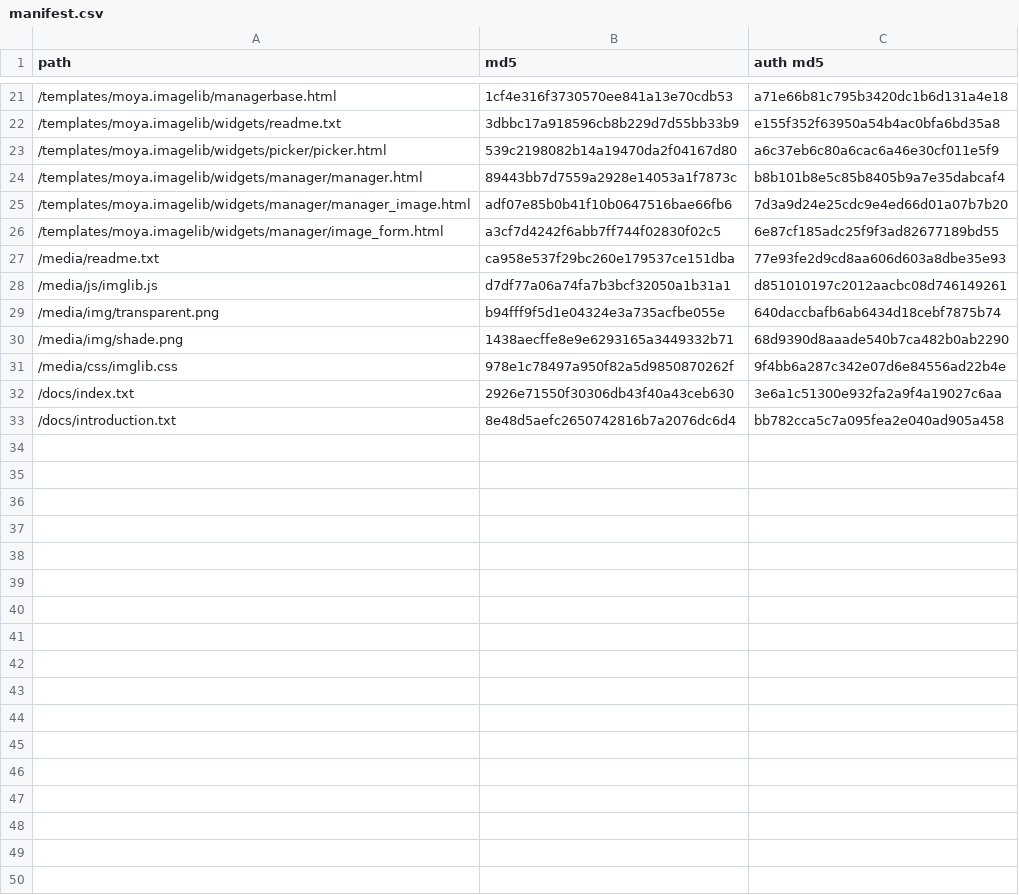
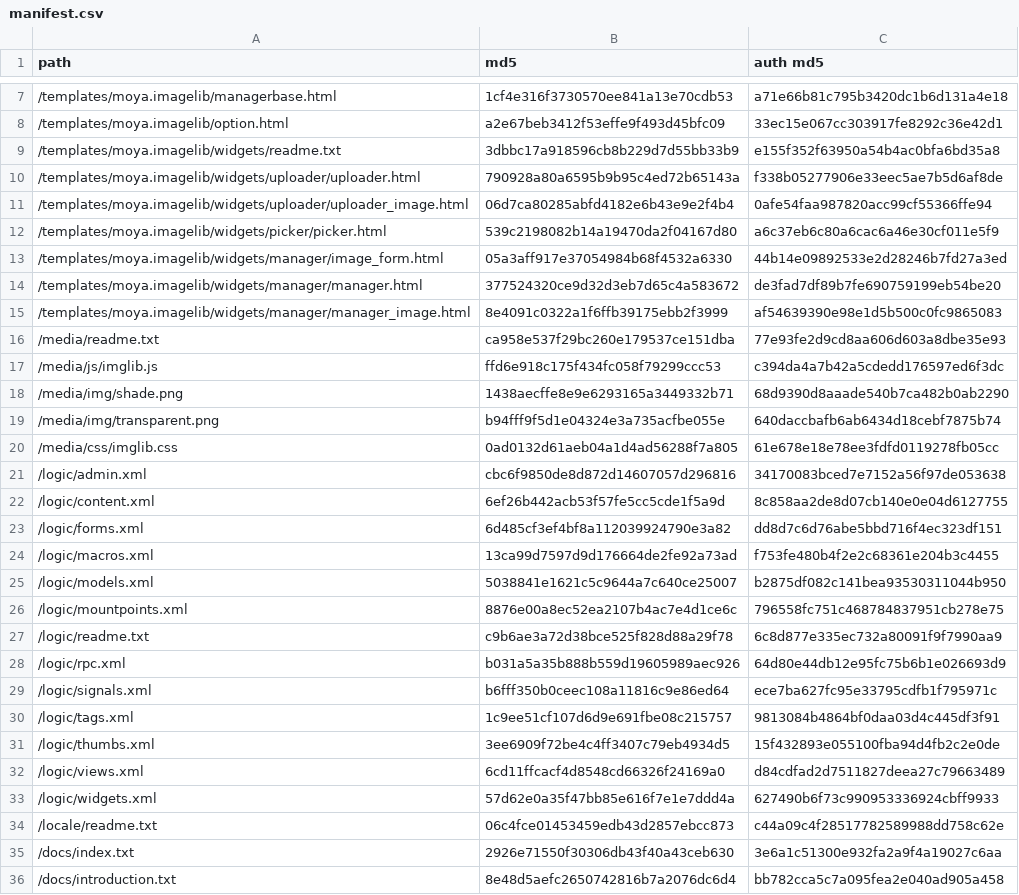
Before and after one commit to moyaproject/moya-techblog, a CSV file: site/external/moya.imagelib/manifest.csv, drawn as a sheet; only a part is shown, gaps mark what is left out; the diff covers the shown part only.

```diff
--- a/site/external/moya.imagelib/manifest.csv
+++ b/site/external/moya.imagelib/manifest.csv
@@ -21,12 +7,29 @@
 "/templates/moya.imagelib/managerbase.html",1cf4e316f3730570ee841a13e70cdb53,a71e66b81c795b3420dc1b6d131a4e18
+"/templates/moya.imagelib/option.html",a2e67beb3412f53effe9f493d45bfc09,33ec15e067cc303917fe8292c36e42d1
 "/templates/moya.imagelib/widgets/readme.txt",3dbbc17a918596cb8b229d7d55bb33b9,e155f352f63950a54b4ac0bfa6bd35a8
+"/templates/moya.imagelib/widgets/uploader/uploader.html",790928a80a6595b9b95c4ed72b65143a,f338b05277906e33eec5ae7b5d6af8de
+"/templates/moya.imagelib/widgets/uploader/uploader_image.html",06d7ca80285abfd4182e6b43e9e2f4b4,0afe54faa987820acc99cf55366ffe94
 "/templates/moya.imagelib/widgets/picker/picker.html",539c2198082b14a19470da2f04167d80,a6c37eb6c80a6cac6a46e30cf011e5f9
-"/templates/moya.imagelib/widgets/manager/manager.html",89443bb7d7559a2928e14053a1f7873c,b8b101b8e5c85b8405b9a7e35dabcaf4
-"/templates/moya.imagelib/widgets/manager/manager_image.html",adf07e85b0b41f10b0647516bae66fb6,7d3a9d24e25cdc9e4ed66d01a07b7b20
-"/templates/moya.imagelib/widgets/manager/image_form.html",a3cf7d4242f6abb7ff744f02830f02c5,6e87cf185adc25f9f3ad82677189bd55
+"/templates/moya.imagelib/widgets/manager/image_form.html",05a3aff917e37054984b68f4532a6330,44b14e09892533e2d28246b7fd27a3ed
+"/templates/moya.imagelib/widgets/manager/manager.html",377524320ce9d32d3eb7d65c4a583672,de3fad7df89b7fe690759199eb54be20
+"/templates/moya.imagelib/widgets/manager/manager_image.html",8e4091c0322a1f6ffb39175ebb2f3999,af54639390e98e1d5b500c0fc9865083
 "/media/readme.txt",ca958e537f29bc260e179537ce151dba,77e93fe2d9cd8aa606d603a8dbe35e93
-"/media/js/imglib.js",d7df77a06a74fa7b3bcf32050a1b31a1,d851010197c2012aacbc08d746149261
+"/media/js/imglib.js",ffd6e918c175f434fc058f79299ccc53,c394da4a7b42a5cdedd176597ed6f3dc
+"/media/img/shade.png",1438aecffe8e9e6293165a3449332b71,68d9390d8aaade540b7ca482b0ab2290
 "/media/img/transparent.png",b94fff9f5d1e04324e3a735acfbe055e,640daccbafb6ab6434d18cebf7875b74
-"/media/img/shade.png",1438aecffe8e9e6293165a3449332b71,68d9390d8aaade540b7ca482b0ab2290
-"/media/css/imglib.css",978e1c78497a950f82a5d9850870262f,9f4bb6a287c342e07d6e84556ad22b4e
+"/media/css/imglib.css",0ad0132d61aeb04a1d4ad56288f7a805,61e678e18e78ee3fdfd0119278fb05cc
+"/logic/admin.xml",cbc6f9850de8d872d14607057d296816,34170083bced7e7152a56f97de053638
+"/logic/content.xml",6ef26b442acb53f57fe5cc5cde1f5a9d,8c858aa2de8d07cb140e0e04d6127755
+"/logic/forms.xml",6d485cf3ef4bf8a112039924790e3a82,dd8d7c6d76abe5bbd716f4ec323df151
+"/logic/macros.xml",13ca99d7597d9d176664de2fe92a73ad,f753fe480b4f2e2c68361e204b3c4455
+"/logic/models.xml",5038841e1621c5c9644a7c640ce25007,b2875df082c141bea93530311044b950
+"/logic/mountpoints.xml",8876e00a8ec52ea2107b4ac7e4d1ce6c,796558fc751c468784837951cb278e75
+"/logic/readme.txt",c9b6ae3a72d38bce525f828d88a29f78,6c8d877e335ec732a80091f9f7990aa9
+"/logic/rpc.xml",b031a5a35b888b559d19605989aec926,64d80e44db12e95fc75b6b1e026693d9
+"/logic/signals.xml",b6fff350b0ceec108a11816c9e86ed64,ece7ba627fc95e33795cdfb1f795971c
+"/logic/tags.xml",1c9ee51cf107d6d9e691fbe08c215757,9813084b4864bf0daa03d4c445df3f91
+"/logic/thumbs.xml",3ee6909f72be4c4ff3407c79eb4934d5,15f432893e055100fba94d4fb2c2e0de
+"/logic/views.xml",6cd11ffcacf4d8548cd66326f24169a0,d84cdfad2d7511827deea27c79663489
+"/logic/widgets.xml",57d62e0a35f47bb85e616f7e1e7ddd4a,627490b6f73c990953336924cbff9933
+"/locale/readme.txt",06c4fce01453459edb43d2857ebcc873,c44a09c4f28517782589988dd758c62e
 "/docs/index.txt",2926e71550f30306db43f40a43ceb630,3e6a1c51300e932fa2a9f4a19027c6aa
```
Also changed, not shown: 1 added row, 6 removed rows and 1 moved row elsewhere in this file, 16 other files.
